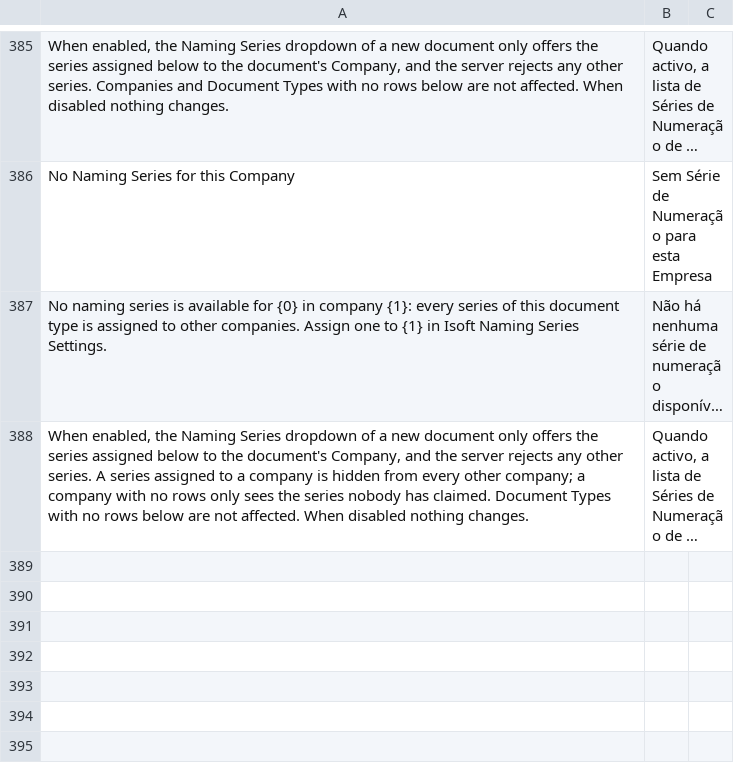
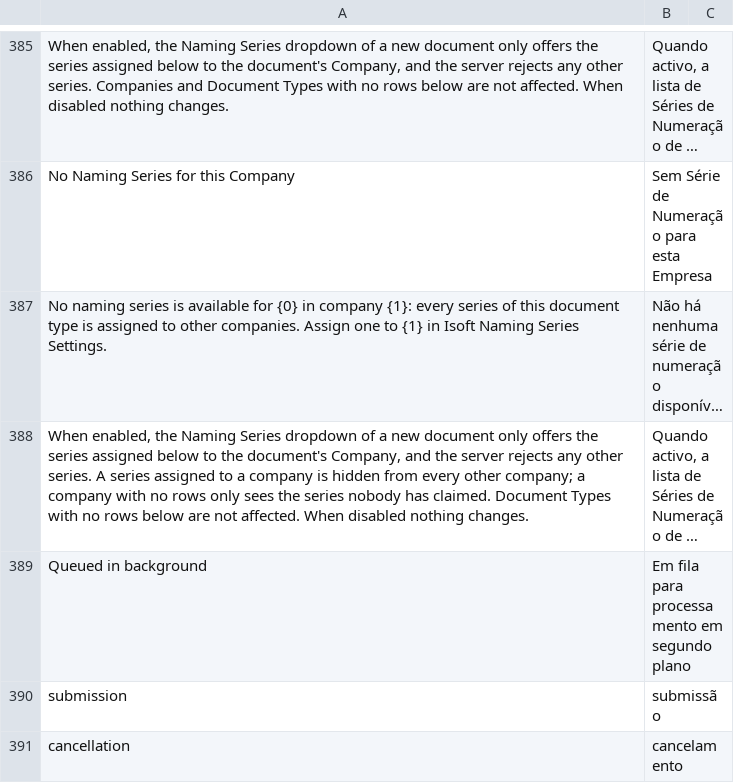
Before and after one commit to Chokor1/isoft_customization, a CSV file: isoft_customization/translations/pt.csv, drawn as a sheet; only a part is shown, gaps mark what is left out; long unchanged cells end in …; the diff covers the shown part only; the diff names each change by its address in the sheet, - before the commit and + after, or states it on an @@ line.

Commit message:
new file:   isoft_customization/background_submit.py 	modified:   isoft_customization/hooks.py 	new file:   isoft_customization/overrides/__init__.py 	new file:   isoft_customization/overrides/purchase_invoice.py 	modified:   isoft_customization/patches.txt 	new file:   isoft_customization/patches/__init__.py 	new file:   isoft_customization/patches/bump_purchase_invoice_meta.py 	new file:   isoft_customization/public/css/notification_attention.css 	new file:   isoft_customization/public/js/notification_attention.js 	new file:   isoft_customization/public/js/purchase_invoice.js 	modified:   isoft_customization/translations/pt.csv

```diff
--- a/isoft_customization/translations/pt.csv
+++ b/isoft_customization/translations/pt.csv
+row 389: Queued in background | Em fila para processamento em segundo plano
+row 390: submission | submissão
+row 391: cancellation | cancelamento
```
Also changed, not shown: 3 added rows elsewhere in this file, 10 other files.
